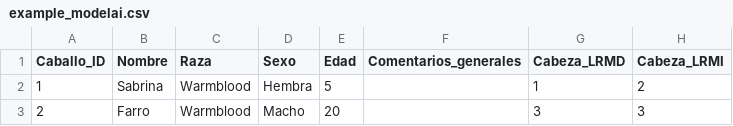
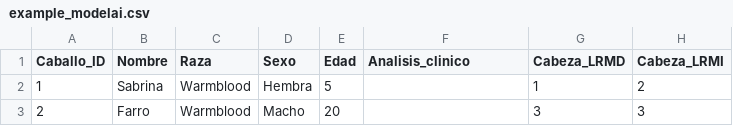
Before and after one commit to faviles11/equine-motor-analysis, a CSV file: datasets/example_modelai.csv, drawn as a sheet; only a part is shown; the diff names each change by its address in the sheet, - before the commit and + after, or states it on an @@ line.

Commit message:
adjusting new column name and form

```diff
--- a/datasets/example_modelai.csv
+++ b/datasets/example_modelai.csv
-F1: Comentarios_generales
+F1: Analisis_clinico
```
Also changed, not shown: datasets/example_vet.csv, 1 other file.
